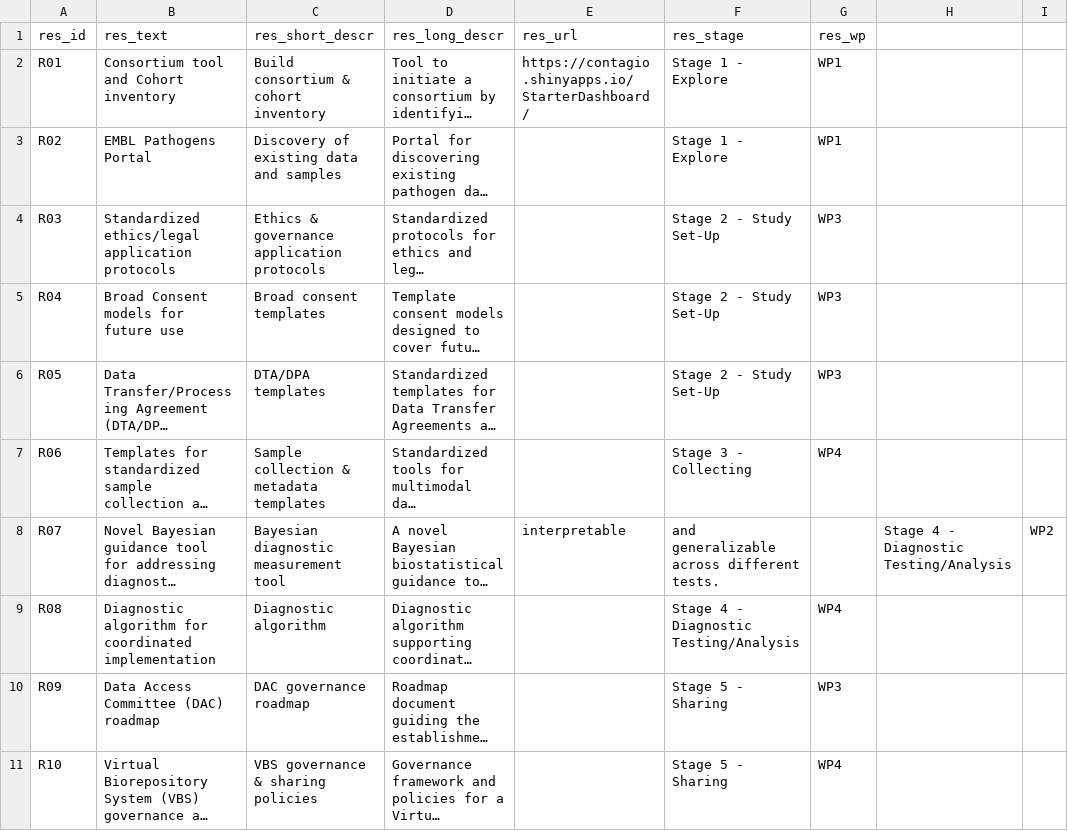
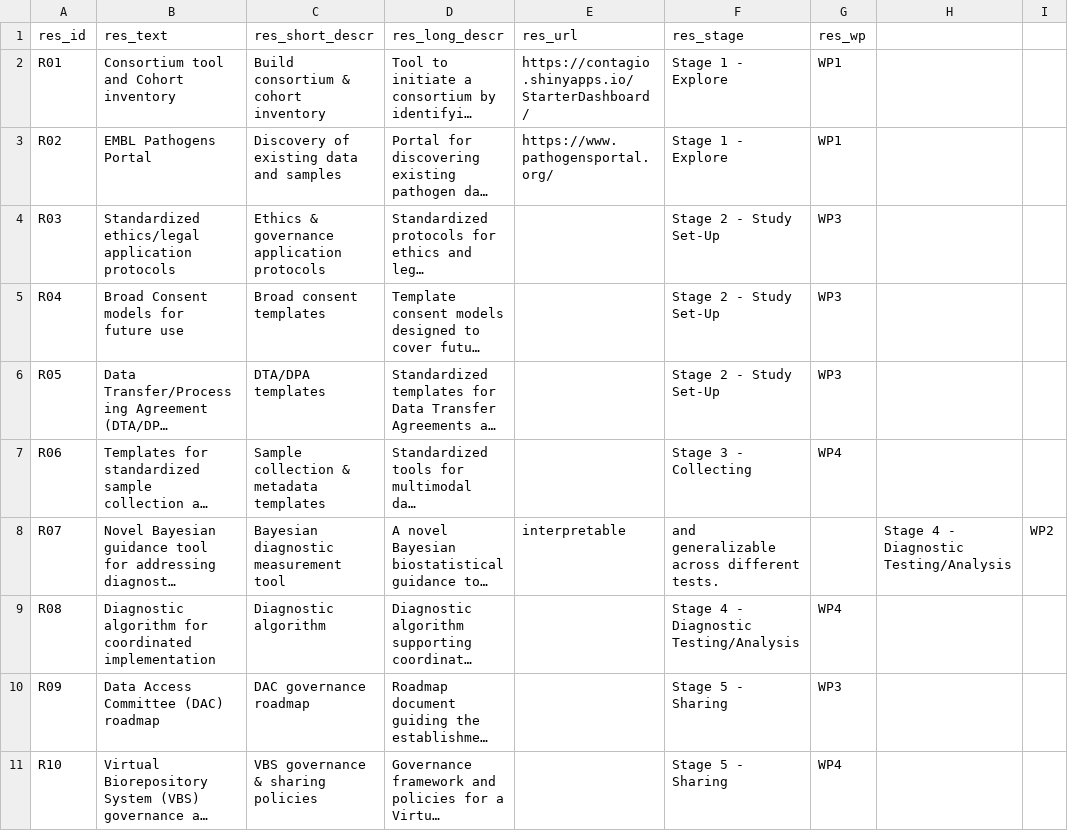
Before and after one commit to gerolfbumcg/CONTAGIO_resources, a CSV file: contagio_resources.csv, drawn as a sheet; long unchanged cells end in …; the diff names each change by its address in the sheet, - before the commit and + after, or states it on an @@ line.

```diff
--- a/contagio_resources.csv
+++ b/contagio_resources.csv
-E3 (res_url): (empty)
+E3 (res_url): https://www.pathogensportal.org/
```
Also changed, not shown: 1 other file.
